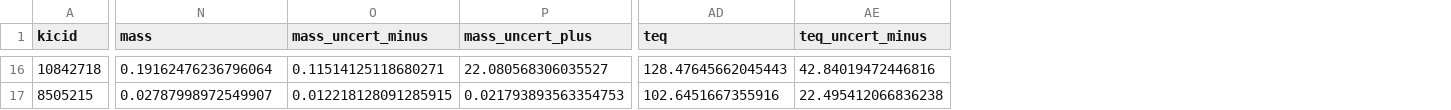
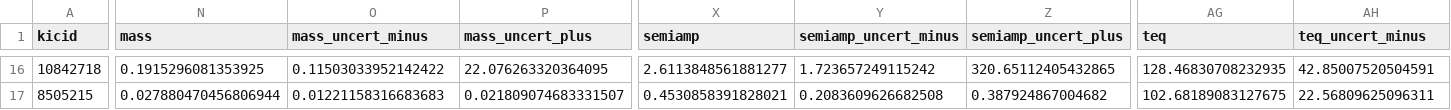
Before and after one commit to dfm/peerless, a CSV file: results/fits.csv, drawn as a sheet; only a part is shown, gaps mark what is left out; addresses are those after the commit; the diff covers the shown part only; the diff names each change by its address in the sheet, - before the commit and + after, or states it on an @@ line.

```diff
--- a/results/fits.csv
+++ b/results/fits.csv
+column X (semiamp), rows 16-17: 2.6113848561881277 | 0.4530858391828021
+column Y (semiamp_uncert_minus), rows 16-17: 1.723657249115242 | 0.2083609626682508
+column Z (semiamp_uncert_plus), rows 16-17: 320.65112405432865 | 0.387924867004682
-N16 (mass): 0.19162476236796064
+N16 (mass): 0.1915296081353925
-O16 (mass_uncert_minus): 0.11514125118680271
+O16 (mass_uncert_minus): 0.11503033952142422
-P16 (mass_uncert_plus): 22.080568306035527
+P16 (mass_uncert_plus): 22.076263320364095
-AG16 (teq): 128.47645662045443
+AG16 (teq): 128.46830708232935
-AH16 (teq_uncert_minus): 42.84019472446816
+AH16 (teq_uncert_minus): 42.85007520504591
-N17 (mass): 0.02787998972549907
+N17 (mass): 0.027880470456806944
-O17 (mass_uncert_minus): 0.012218128091285915
+O17 (mass_uncert_minus): 0.01221158316683683
-P17 (mass_uncert_plus): 0.021793893563354753
+P17 (mass_uncert_plus): 0.021809074683331507
-AG17 (teq): 102.6451667355916
+AG17 (teq): 102.68189083127675
-AH17 (teq_uncert_minus): 22.495412066836238
+AH17 (teq_uncert_minus): 22.56809625096311
```
Also changed, not shown: 86 edited cells elsewhere in this file, 17 other files.
